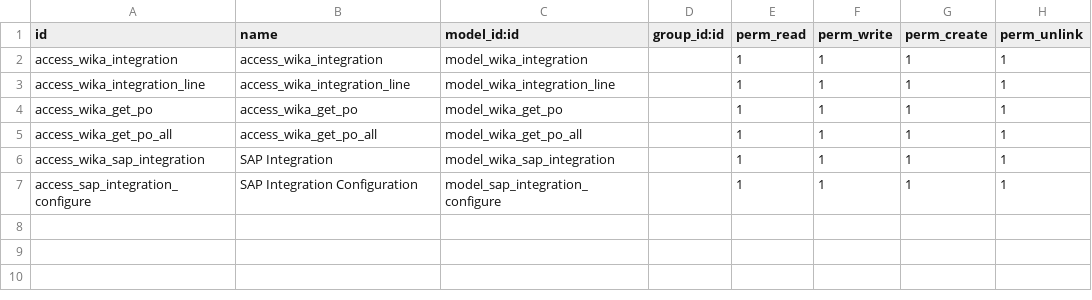
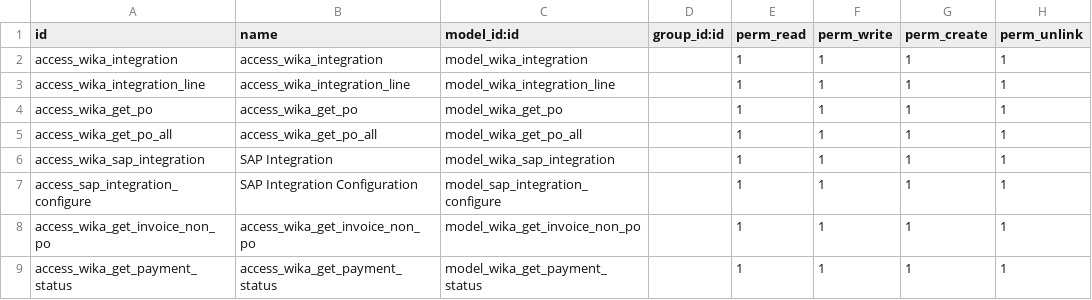
Before and after one commit to Firgy014/wika_digital_invoice, a CSV file: wika_integration/security/ir.model.access.csv, drawn as a sheet; the diff names each change by its address in the sheet, - before the commit and + after, or states it on an @@ line.

Commit message:
update api get payment status n fix duplicate merge coding

```diff
--- a/wika_integration/security/ir.model.access.csv
+++ b/wika_integration/security/ir.model.access.csv
+row 8: access_wika_get_invoice_non_po | access_wika_get_invoice_non_po | model_wika_get_invoice_non_po |  | 1 | 1 | 1 | 1
+row 9: access_wika_get_payment_status | access_wika_get_payment_status | model_wika_get_payment_status |  | 1 | 1 | 1 | 1
```
Also changed, not shown: 4 other files.
